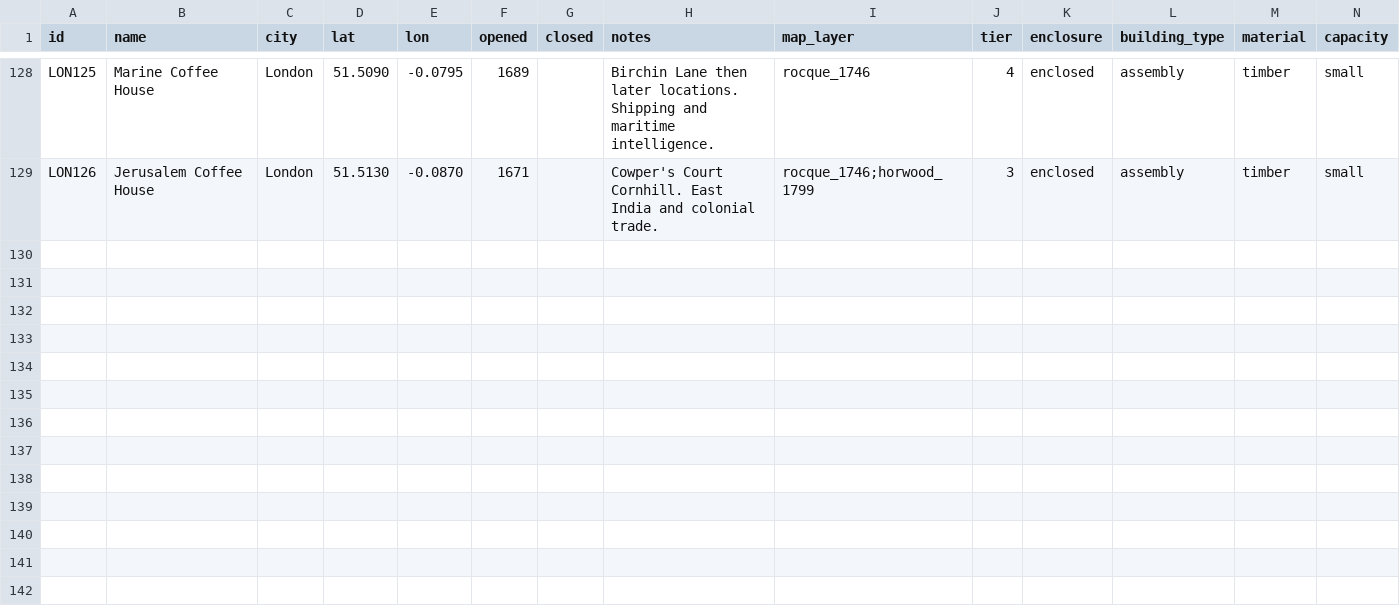
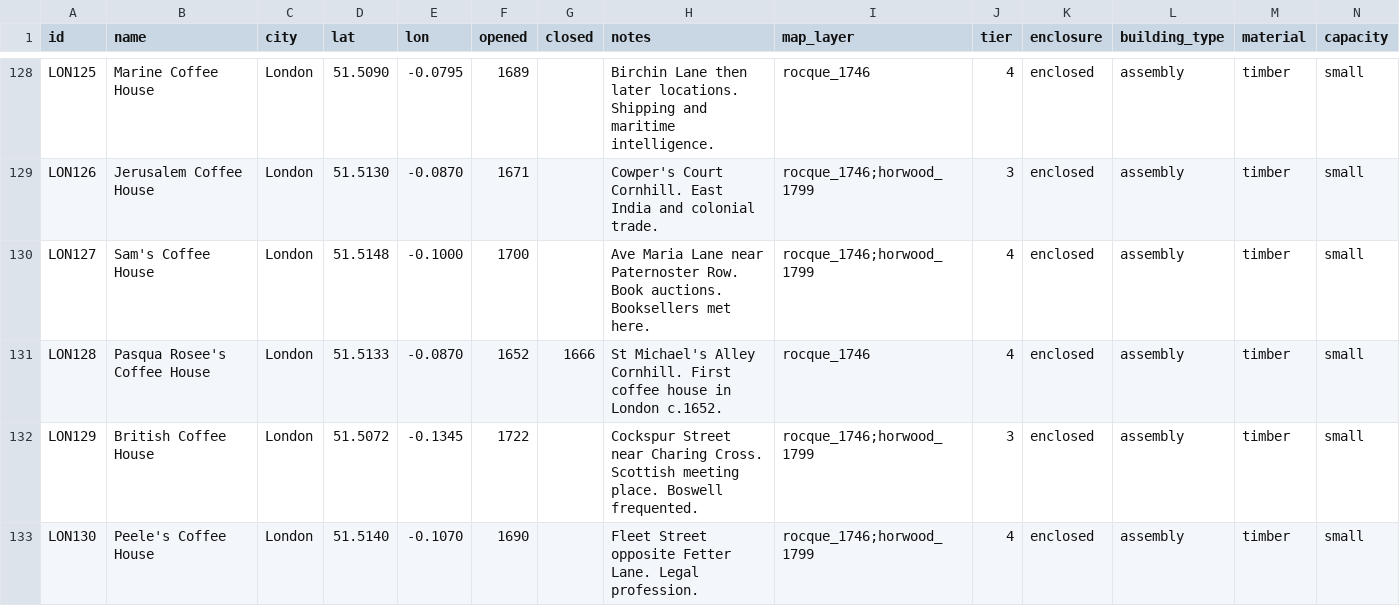
Before and after one commit to danwaterfield/DigHums, a CSV file: gazetteer/venues.csv, drawn as a sheet; only a part is shown, gaps mark what is left out; rows hold the shown columns only; the diff names each change by its address in the sheet, - before the commit and + after, or states it on an @@ line.

Commit message:
data: 4 more coffee houses (Sam's, Pasqua Rosee's, British, Peele's) — 29 total coffee/chocolate houses

```diff
--- a/gazetteer/venues.csv
+++ b/gazetteer/venues.csv
+row 130: LON127 | Sam's Coffee House | London | 51.5148 | -0.1000 | 1700 |  | Ave Maria Lane near Paternoster Row. Book auctions. Booksellers met here. | rocque_1746;horwood_1799 | 4 | enclosed | assembly | timber | small
+row 131: LON128 | Pasqua Rosee's Coffee House | London | 51.5133 | -0.0870 | 1652 | 1666 | St Michael's Alley Cornhill. First coffee house in London c.1652. | rocque_1746 | 4 | enclosed | assembly | timber | small
+row 132: LON129 | British Coffee House | London | 51.5072 | -0.1345 | 1722 |  | Cockspur Street near Charing Cross. Scottish meeting place. Boswell frequented. | rocque_1746;horwood_1799 | 3 | enclosed | assembly | timber | small
+row 133: LON130 | Peele's Coffee House | London | 51.5140 | -0.1070 | 1690 |  | Fleet Street opposite Fetter Lane. Legal profession. | rocque_1746;horwood_1799 | 4 | enclosed | assembly | timber | small
```
